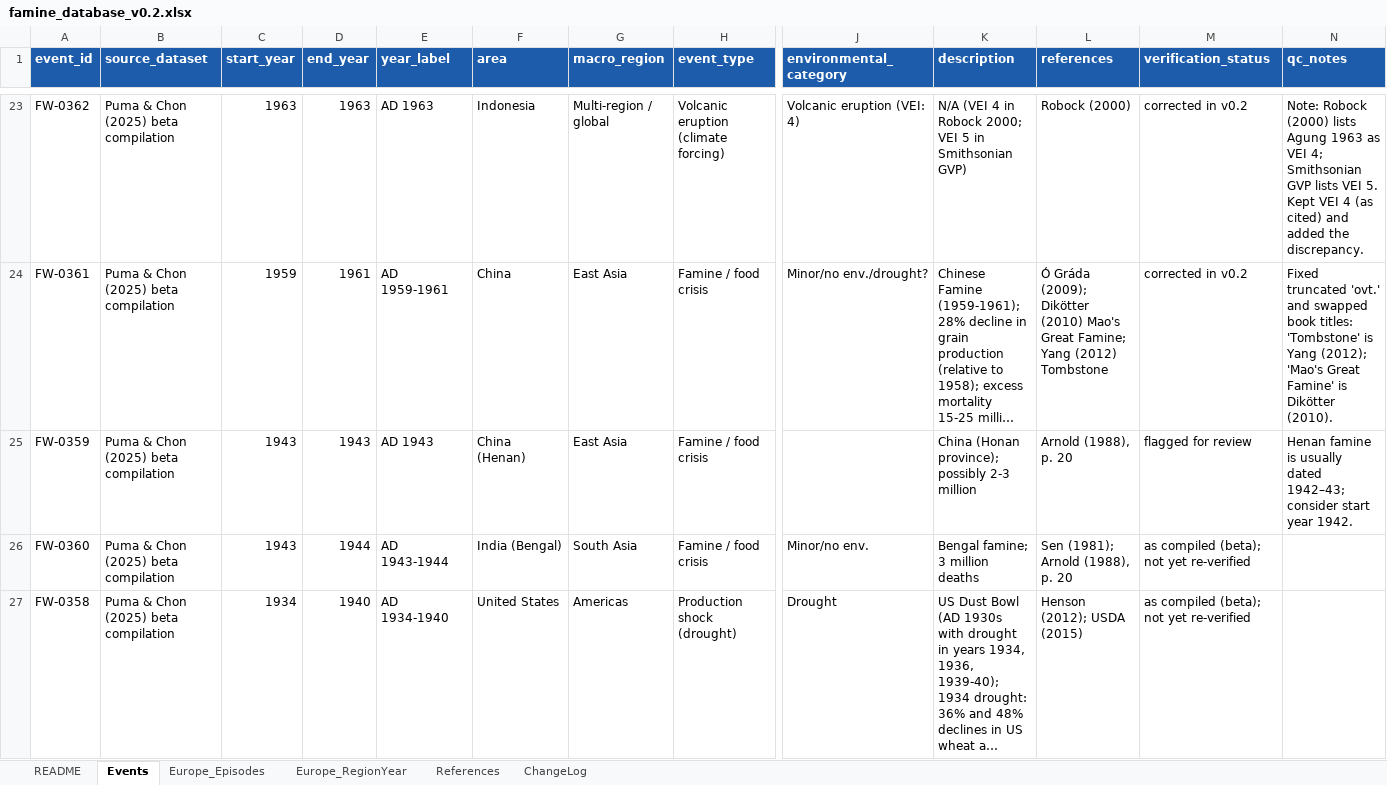
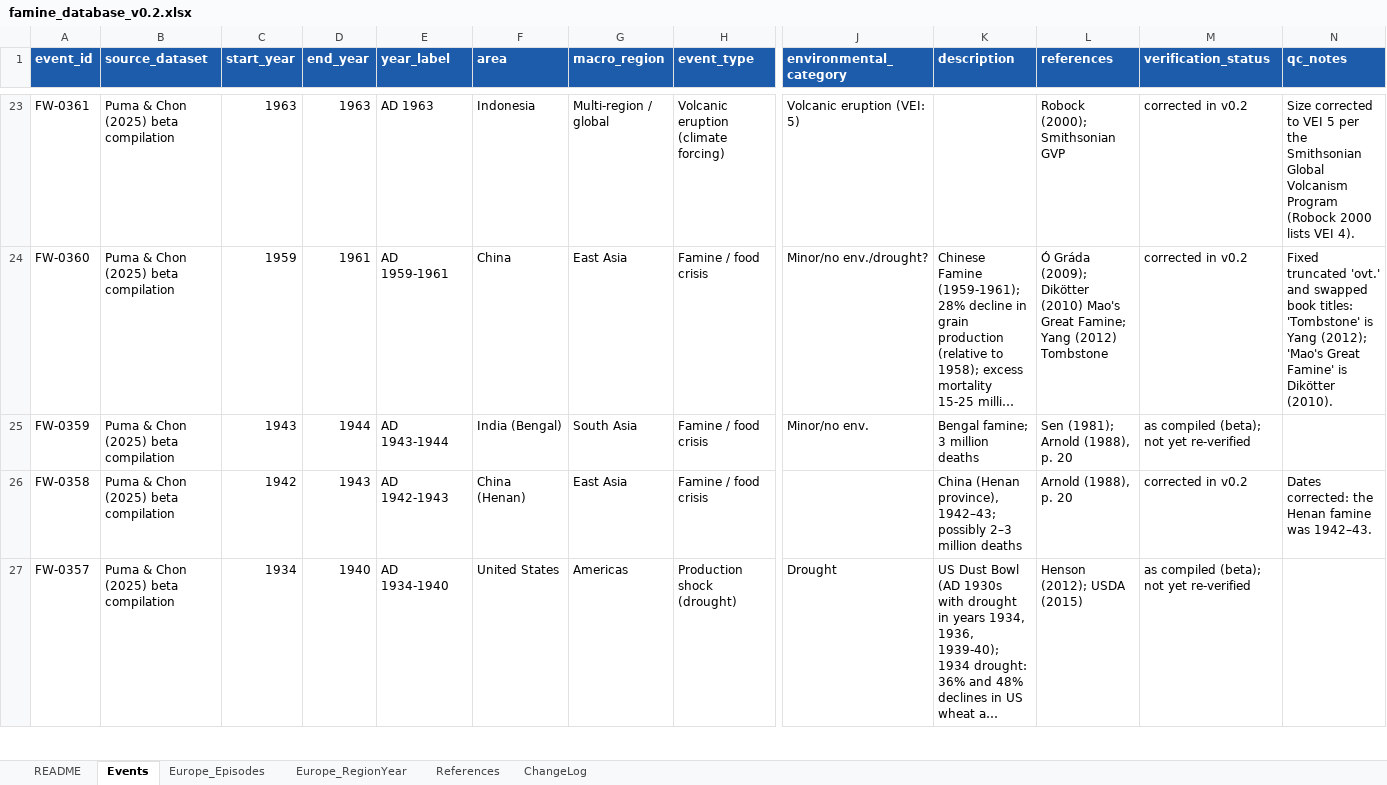
Before and after one commit to mjpuma/faminewatch-datasets, an Excel workbook: famine_database_v0.2.xlsx, sheet Events, drawn as a sheet; only a part is shown, gaps mark what is left out; long unchanged cells end in …; values as stored, in another font and other column widths than the file's, no borders; removed rows and columns are numbered as before the commit, all else as after; rows hold the shown columns only; the diff covers the shown part only; the diff names each change by its address in the sheet, - before the commit and + after, or states it on an @@ line.

```diff
--- a/famine_database_v0.2.xlsx (sheet Events)
+++ b/famine_database_v0.2.xlsx (sheet Events)
-A23 (event_id): FW-0362
+A23 (event_id): FW-0361
-J23 (environmental_category): Volcanic eruption (VEI: 4)
+J23 (environmental_category): Volcanic eruption (VEI: 5)
-K23 (description): N/A (VEI 4 in Robock 2000; VEI 5 in Smithsonian GVP)
+K23 (description): (empty)
-L23 (references): Robock (2000)
+L23 (references): Robock (2000); Smithsonian GVP
-N23 (qc_notes): Note: Robock (2000) lists Agung 1963 as VEI 4; Smithsonian GVP lists VEI 5. Kept VEI 4 (as cited) and added the discrepancy.
+N23 (qc_notes): Size corrected to VEI 5 per the Smithsonian Global Volcanism Program (Robock 2000 lists VEI 4).
-A24 (event_id): FW-0361
+A24 (event_id): FW-0360
-row 25: FW-0359 | Puma & Chon (2025) beta compilation | 1943 | 1943 | AD 1943 | China (Henan) | East Asia | Famine / food crisis |  | China (Honan province); possibly 2-3 million | Arnold (1988), p. 20 | flagged for review | Henan famine is usually dated 1942–43; consider start year 1942.
-A25 (event_id): FW-0360
+A25 (event_id): FW-0359
+row 26: FW-0358 | Puma & Chon (2025) beta compilation | 1942 | 1943 | AD 1942-1943 | China (Henan) | East Asia | Famine / food crisis |  | China (Henan province), 1942–43; possibly 2–3 million deaths | Arnold (1988), p. 20 | corrected in v0.2 | Dates corrected: the Henan famine was 1942–43.
-A27 (event_id): FW-0358
+A27 (event_id): FW-0357
```
Also changed, not shown: 15 added rows, 5 removed rows and 215 edited cells elsewhere in this sheet, sheet ChangeLog, sheet References, sheet Europe_Episodes, 11 other files.
